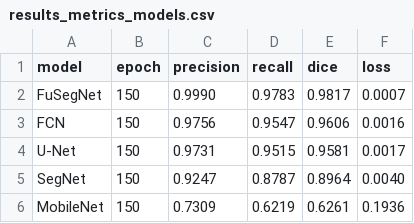
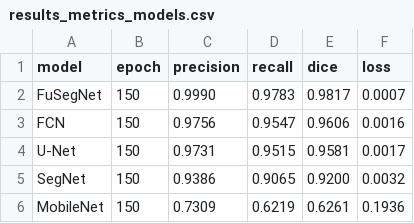
Before and after one commit to lucass235/Comparacao_de_modelos_de_segmentacao_de_ulceras_de_pe_diabetico_em_imagens_medicas, a CSV file: data/results_metrics_models.csv, drawn as a sheet.

```diff
--- a/data/results_metrics_models.csv
+++ b/data/results_metrics_models.csv
@@ -4,3 +4,3 @@ FCN,150,0.9756,0.9547,0.9606,0.0016
 U-Net,150,0.9731,0.9515,0.9581,0.0017
-SegNet,150,0.9247,0.8787,0.8964,0.0040
+SegNet,150,0.9386,0.9065,0.9200,0.0032
 MobileNet,150,0.7309,0.6219,0.6261,0.1936
```
Also changed, not shown: 5 other files.
